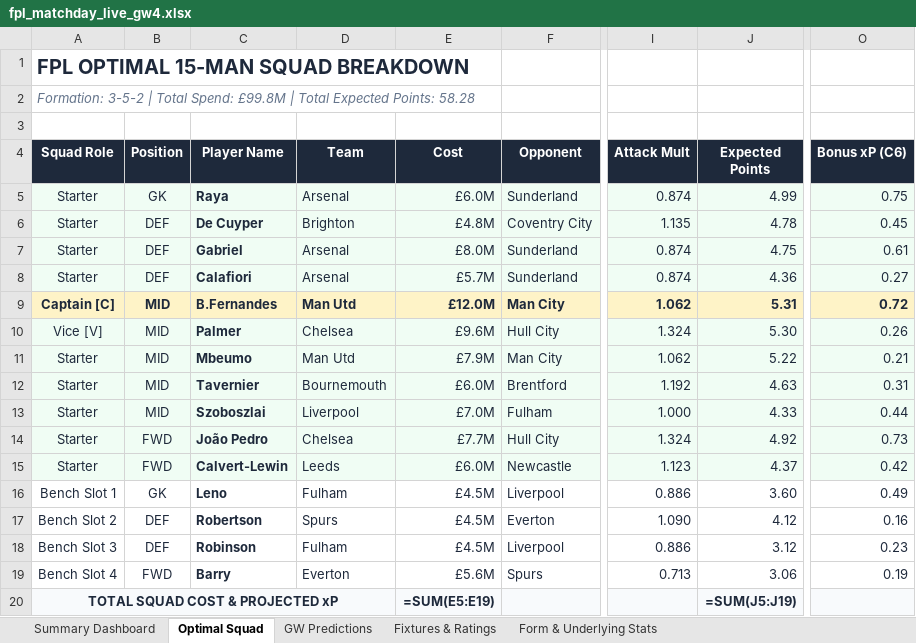
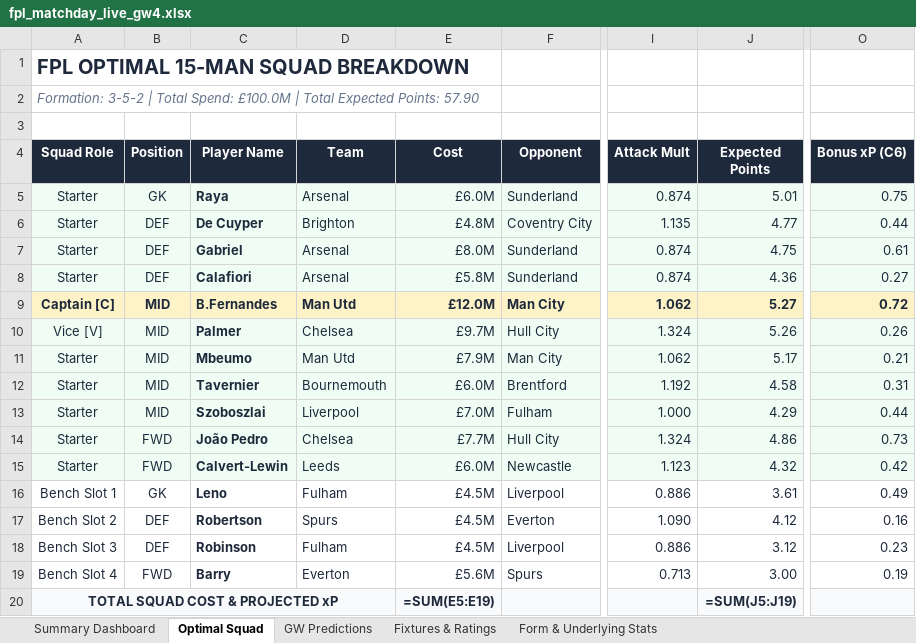
Before and after one commit to Arabinda07/Fantasy-Premier-League, an Excel workbook: data/2026-27/fpl_matchday_live_gw4.xlsx, sheet Optimal Squad, drawn as a sheet; only a part is shown, gaps mark what is left out; values as stored, in another font and other column widths than the file's, no borders; formulas without a stored value are shown as written; the diff names each change by its address in the sheet, - before the commit and + after, or states it on an @@ line.

```diff
--- a/data/2026-27/fpl_matchday_live_gw4.xlsx (sheet Optimal Squad)
+++ b/data/2026-27/fpl_matchday_live_gw4.xlsx (sheet Optimal Squad)
-A2 (Squad Role): …Total Spend: £99.8M | Total Expected Points: 58.28
+A2 (Squad Role): …Total Spend: £100.0M | Total Expected Points: 57.90
-J5 (Expected Points): 4.99
+J5 (Expected Points): 5.01
-J6 (Expected Points): 4.78
+J6 (Expected Points): 4.77
-O6 (Bonus xP (C6)): 0.45
+O6 (Bonus xP (C6)): 0.44
-E8 (Cost): £5.7M
+E8 (Cost): £5.8M
-J9 (Expected Points): 5.31
+J9 (Expected Points): 5.27
-E10 (Cost): £9.6M
+E10 (Cost): £9.7M
-J10 (Expected Points): 5.30
+J10 (Expected Points): 5.26
-J11 (Expected Points): 5.22
+J11 (Expected Points): 5.17
-J12 (Expected Points): 4.63
+J12 (Expected Points): 4.58
-J13 (Expected Points): 4.33
+J13 (Expected Points): 4.29
-J14 (Expected Points): 4.92
+J14 (Expected Points): 4.86
-J15 (Expected Points): 4.37
+J15 (Expected Points): 4.32
-J16 (Expected Points): 3.60
+J16 (Expected Points): 3.61
-J19 (Expected Points): 3.06
+J19 (Expected Points): 3.00
```
Also changed, not shown: sheet GW Predictions, sheet Summary Dashboard, sheet Form & Underlying Stats, 17 other files.
